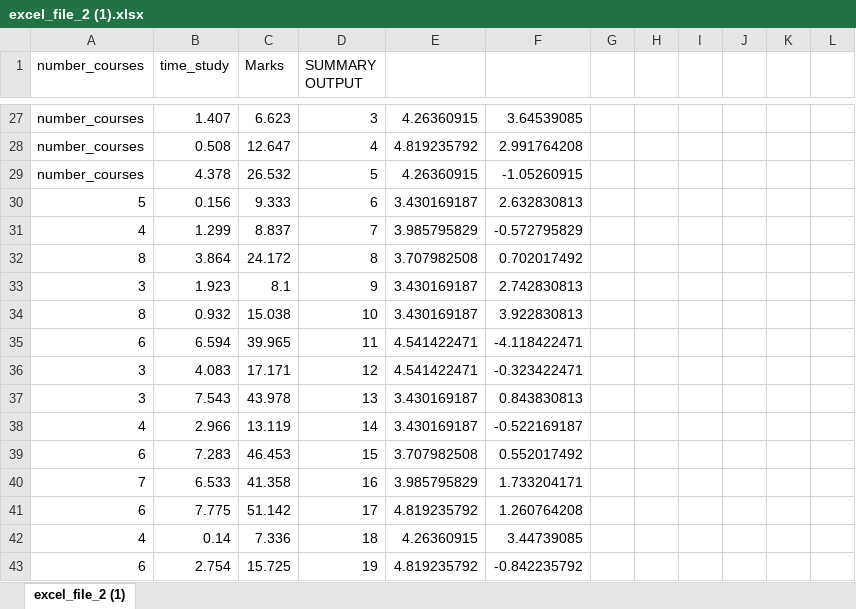
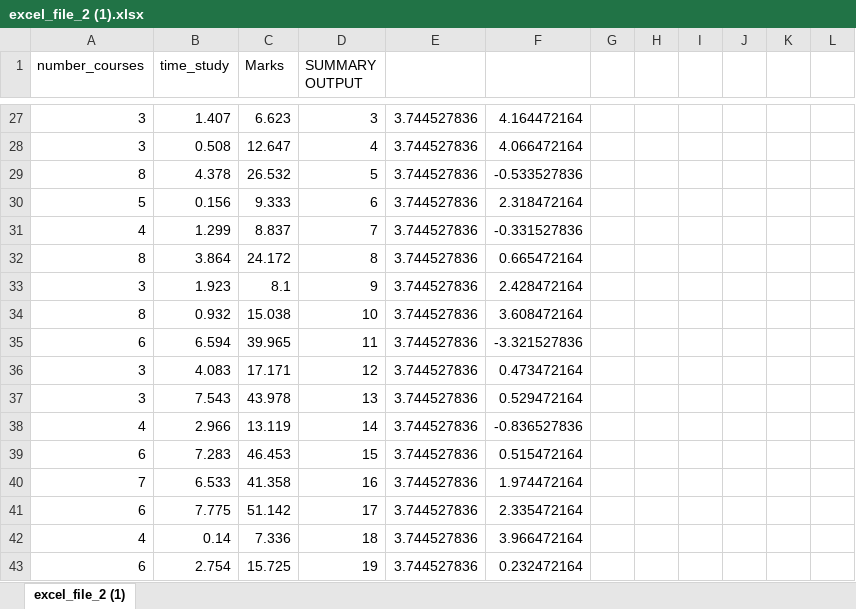
Before and after one commit to Colletaaliyah/data-analysis, an Excel workbook: excel_file_2 (1).xlsx, sheet excel_file_2 (1), drawn as a sheet; only a part is shown, gaps mark what is left out; values as stored, in another font and other column widths than the file's, no borders; charts and pictures not drawn; the diff covers the shown part only; the diff names each change by its address in the sheet, - before the commit and + after, or states it on an @@ line.

```diff
--- a/excel_file_2 (1).xlsx (sheet excel_file_2 (1))
+++ b/excel_file_2 (1).xlsx (sheet excel_file_2 (1))
-A27:A28 (number_courses): number_courses
+A27:A28 (number_courses): 3
-E27: 4.26360915
+E27: 3.744527836
-F27: 3.64539085
+F27: 4.164472164
-E28: 4.819235792
+E28: 3.744527836
-F28: 2.991764208
+F28: 4.066472164
-A29 (number_courses): number_courses
+A29 (number_courses): 8
-E29: 4.26360915
+E29: 3.744527836
-F29: -1.05260915
+F29: -0.533527836
-E30: 3.430169187
+E30: 3.744527836
-F30: 2.632830813
+F30: 2.318472164
-E31: 3.985795829
+E31: 3.744527836
-F31: -0.572795829
+F31: -0.331527836
-E32: 3.707982508
+E32: 3.744527836
-F32: 0.702017492
+F32: 0.665472164
-E33:E34: 3.430169187
+E33:E34: 3.744527836
-F33: 2.742830813
+F33: 2.428472164
-F34: 3.922830813
+F34: 3.608472164
-E35:E36: 4.541422471
+E35:E36: 3.744527836
-F35: -4.118422471
+F35: -3.321527836
-F36: -0.323422471
+F36: 0.473472164
-E37:E38: 3.430169187
+E37:E38: 3.744527836
-F37: 0.843830813
+F37: 0.529472164
-F38: -0.522169187
+F38: -0.836527836
-E39: 3.707982508
+E39: 3.744527836
-F39: 0.552017492
+F39: 0.515472164
-E40: 3.985795829
+E40: 3.744527836
-F40: 1.733204171
+F40: 1.974472164
-E41: 4.819235792
+E41: 3.744527836
-F41: 1.260764208
+F41: 2.335472164
-E42: 4.26360915
+E42: 3.744527836
-F42: 3.44739085
+F42: 3.966472164
-E43: 4.819235792
+E43: 3.744527836
-F43: -0.842235792
+F43: 0.232472164
```
Also changed, not shown: 23 added rows, 23 removed rows, 171 edited cells and cell formats elsewhere in this sheet, charts or pictures.
